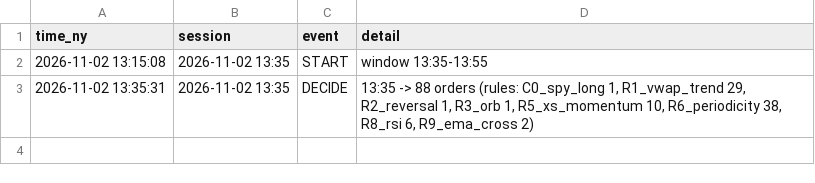
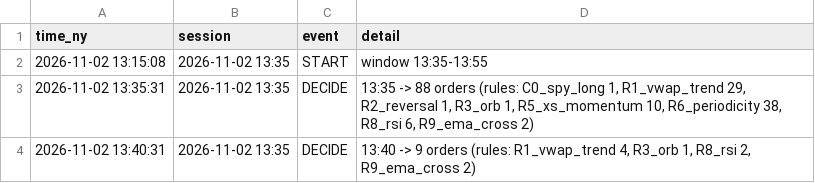
Before and after one commit to rOybOtTt/substack-mcp, a CSV file: ta-rulebook/intraday/log.csv, drawn as a sheet.

```diff
--- a/ta-rulebook/intraday/log.csv
+++ b/ta-rulebook/intraday/log.csv
@@ -3 +3,2 @@ time_ny,session,event,detail
 2026-11-02 13:35:31,2026-11-02 13:35,DECIDE,"13:35 -> 88 orders (rules: C0_spy_long 1, R1_vwap_trend 29, R2_reversal 1, R3_orb 1, R5_xs_momentum 10, R6_periodicity 38, R8_rsi 6, R9_ema_cross 2)"
+2026-11-02 13:40:31,2026-11-02 13:35,DECIDE,"13:40 -> 9 orders (rules: R1_vwap_trend 4, R3_orb 1, R8_rsi 2, R9_ema_cross 2)"
```
Also changed, not shown: 1 other file.
